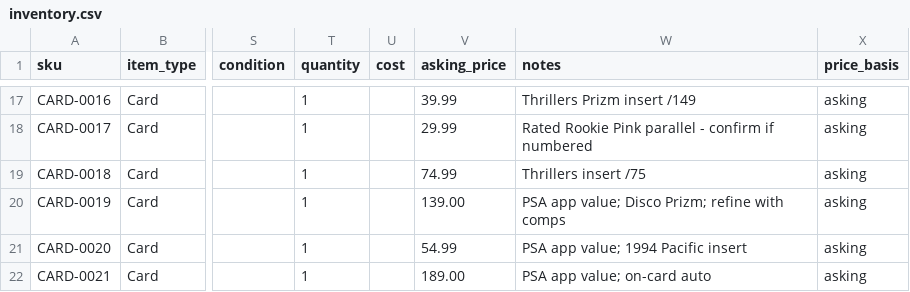
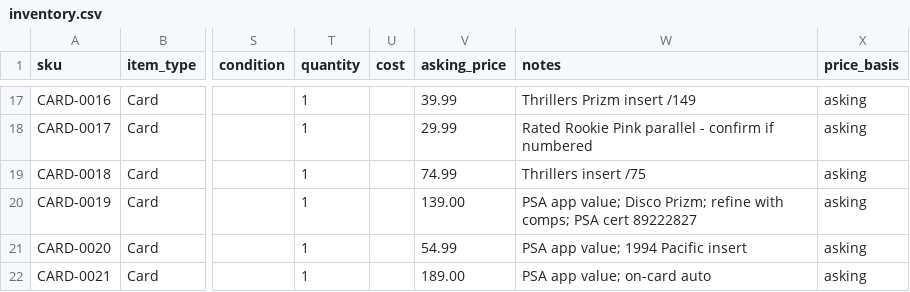
Before and after one commit to mcdermottj639/Ebay, a CSV file: data/inventory.csv, drawn as a sheet; only a part is shown, gaps mark what is left out; the diff names each change by its address in the sheet, - before the commit and + after, or states it on an @@ line.

```diff
--- a/data/inventory.csv
+++ b/data/inventory.csv
-W20 (notes): …refine with comps
+W20 (notes): …refine with comps; PSA cert 89222827
```
Also changed, not shown: 2 other files.
